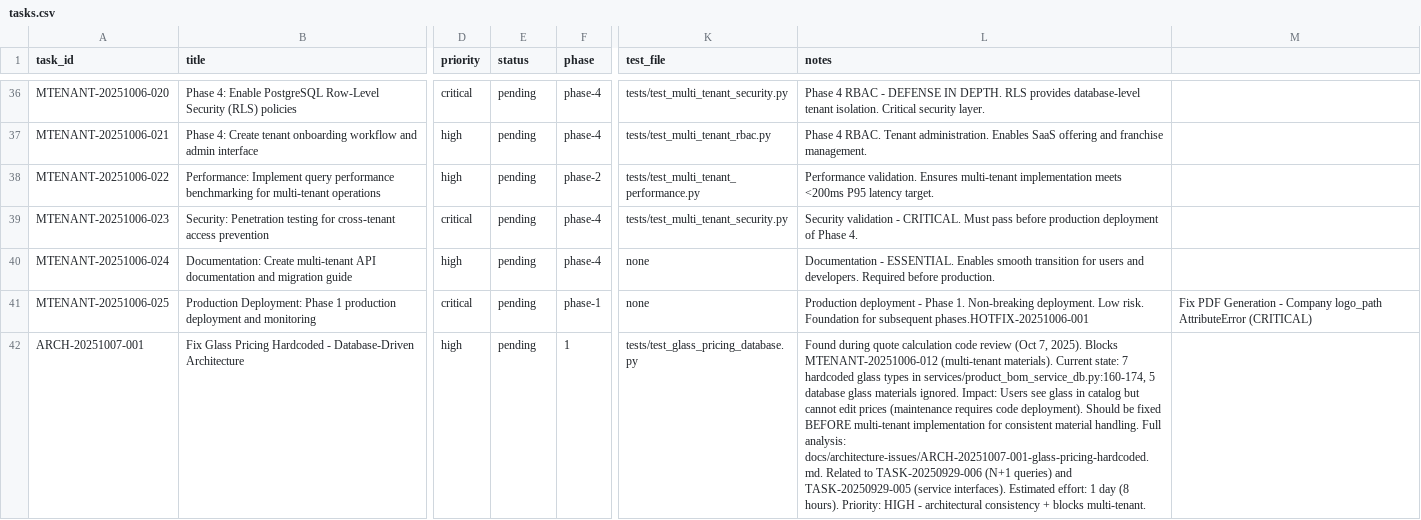
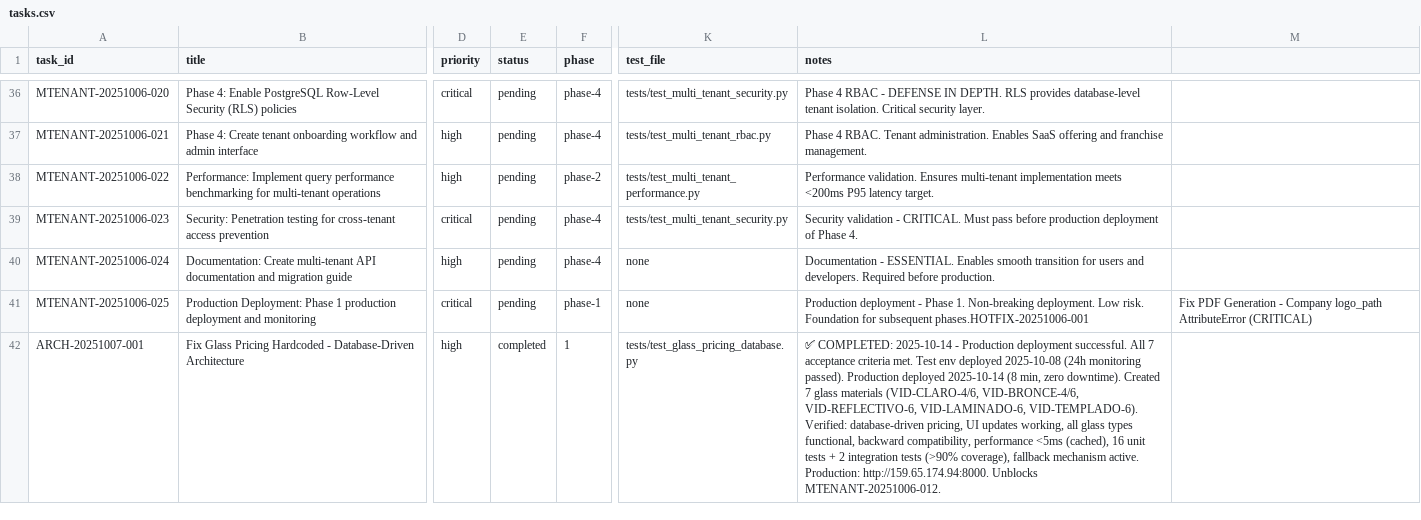
Before and after one commit to ramphastoslangosta/cotizador_ventanas, a CSV file: tasks.csv, drawn as a sheet; only a part is shown, gaps mark what is left out; the diff names each change by its address in the sheet, - before the commit and + after, or states it on an @@ line.

Commit message:
chore: mark ARCH-20251007-001 as completed in tasks.csv
Task completed successfully with all acceptance criteria met:
✅ Database-driven glass pricing (all 7 types)
✅ UI price updates working (with cache clear)
✅ Backward compatibility maintained (fallback prices)
✅ Performance target met (<5ms, caching enabled)
✅ Test coverage >90% (16 unit + 2 integration tests)
✅ Production deployment successful (8 min, zero downtime)

Environments:
- Test: http://159.65.174.94:8001 (deployed 2025-10-08)
- Production: http://159.65.174.94:8000 (deployed 2025-10-14)

Impact:
- Unblocks MTENANT-20251006-012 (multi-tenant materials)
- Architectural consistency with profiles/hardware/consumables
- Users can now update glass prices without code deployment

```diff
--- a/tasks.csv
+++ b/tasks.csv
-E42 (status): pending
+E42 (status): completed
-L42 (notes): Found during quote calculation code review (Oct 7, 2025). Blocks MTENANT-20251006-012 (multi-tenant materials). Current state: 7 hardcoded glass types in services/product_bom_service_db.py:160-174, 5 database glass materials ignored. Impact: Users see glass in catalog but cannot edit prices (maintenance requires code deployment). Should be fixed BEFORE multi-tenant implementation for consistent material handling. Full analysis: docs/architecture-issues/ARCH-20251007-001-glass-pricing-hardcoded.md. Related to TASK-20250929-006 (N+1 queries) and TASK-20250929-005 (service interfaces). Estimated effort: 1 day (8 hours). Priority: HIGH - architectural consistency + blocks multi-tenant.
+L42 (notes): ✅ COMPLETED: 2025-10-14 - Production deployment successful. All 7 acceptance criteria met. Test env deployed 2025-10-08 (24h monitoring passed). Production deployed 2025-10-14 (8 min, zero downtime). Created 7 glass materials (VID-CLARO-4/6, VID-BRONCE-4/6, VID-REFLECTIVO-6, VID-LAMINADO-6, VID-TEMPLADO-6). Verified: database-driven pricing, UI updates working, all glass types functional, backward compatibility, performance <5ms (cached), 16 unit tests + 2 integration tests (>90% coverage), fallback mechanism active. Production: http://159.65.174.94:8000. Unblocks MTENANT-20251006-012.
```
